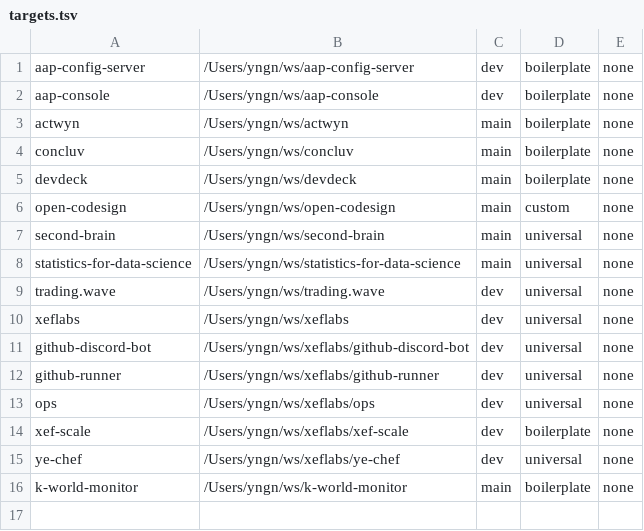
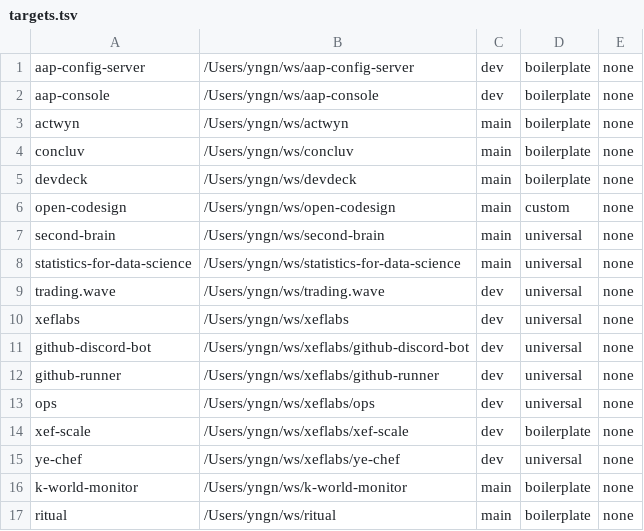
Before and after one commit to alxdr3k/k-world-monitor, a TSV file: .codex/skills/boilerplate/targets.tsv, drawn as a sheet; the diff names each change by its address in the sheet, - before the commit and + after, or states it on an @@ line.

Commit message:
chore: sync shared commands from alxdr3k/my-skill

```diff
--- a/.codex/skills/boilerplate/targets.tsv
+++ b/.codex/skills/boilerplate/targets.tsv
+row 17: ritual | /Users/yngn/ws/ritual | main | boilerplate | none
```
Also changed, not shown: 2 other files.
